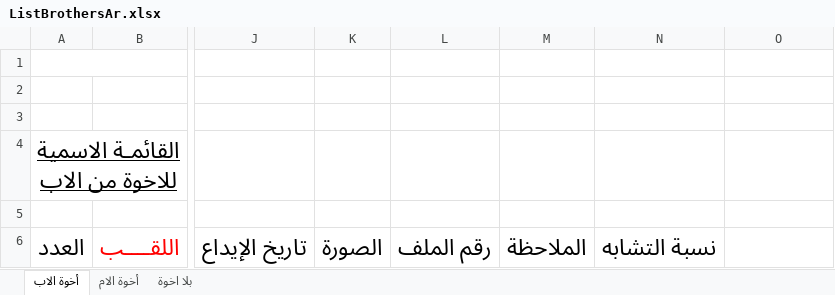
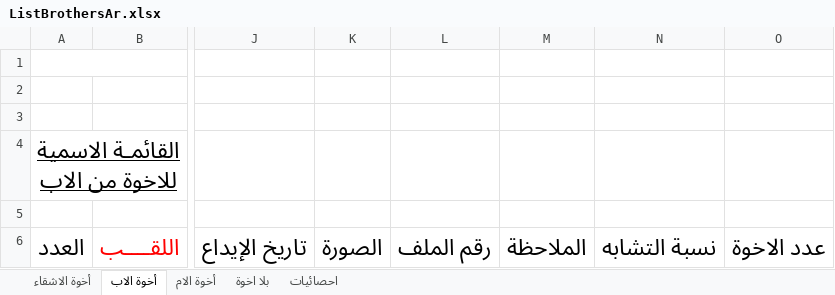
Before and after one commit to hmdmok/SDL3, an Excel workbook: ListBrothersAr.xlsx, sheet أخوة الاب, drawn as a sheet; only a part is shown, gaps mark what is left out; values as stored, in another font and other column widths than the file's, no borders; table styles not drawn; the diff names each change by its address in the sheet, - before the commit and + after, or states it on an @@ line.

```diff
--- a/ListBrothersAr.xlsx (sheet أخوة الاب)
+++ b/ListBrothersAr.xlsx (sheet أخوة الاب)
+sheet tab: أخوة الاشقاء
+sheet tab: احصائيات
-O6: (empty)
+O6: عدد الاخوة
```
Also changed, not shown: sheet أخوة الام, ListBrothersFr.xlsx, sourceEnq/Template-Ar.xlsx, 7 other files.
